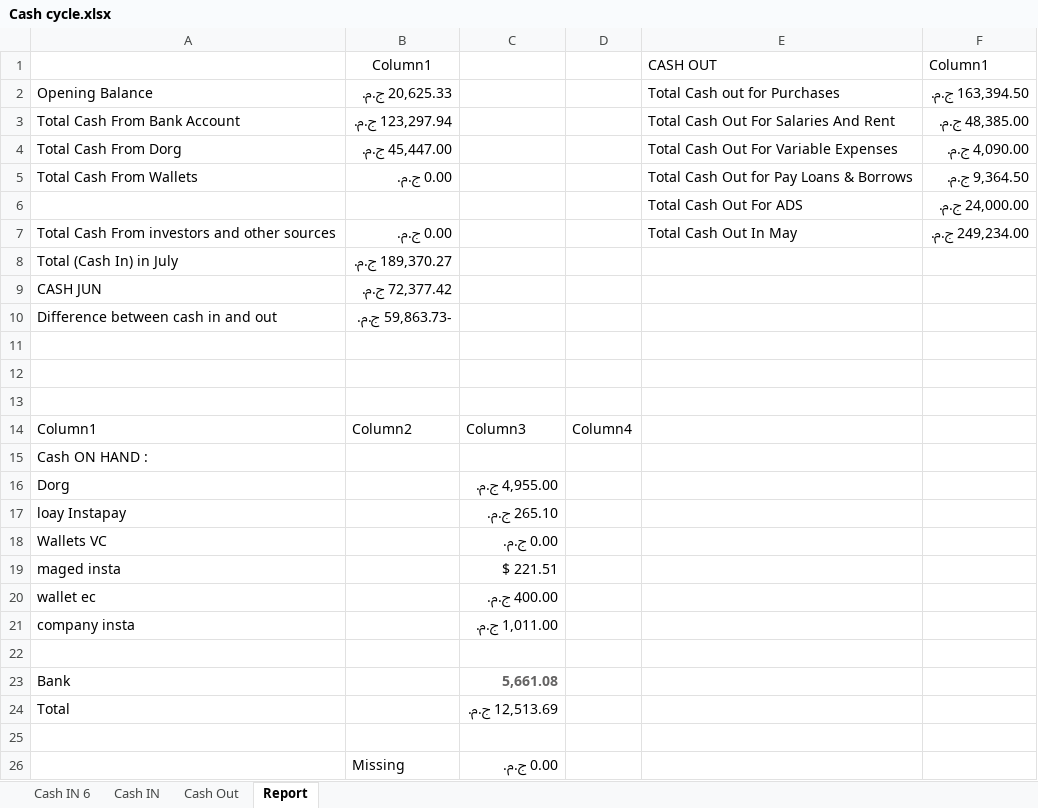
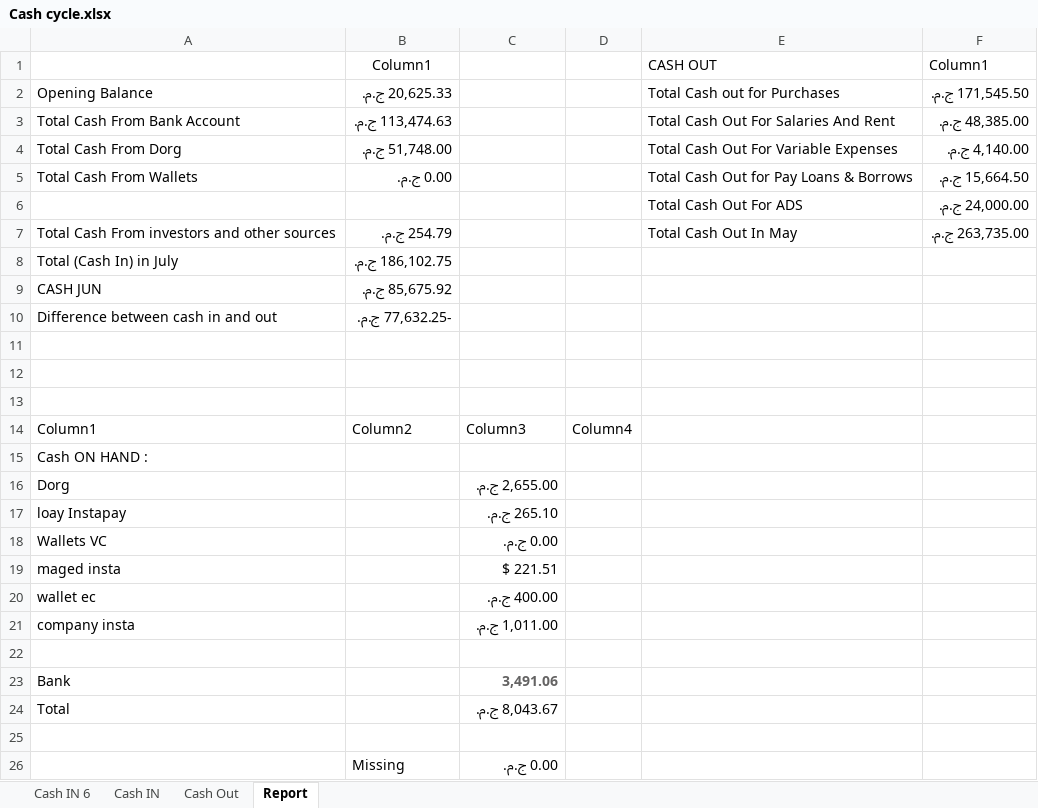
Before and after one commit to Maged2344/myfitnessbag, an Excel workbook: july2025/Cash cycle.xlsx, sheet Report, drawn as a sheet; values as stored, in another font and other column widths than the file's, no borders; table styles not drawn; the diff names each change by its address in the sheet, - before the commit and + after, or states it on an @@ line.

```diff
--- a/july2025/Cash cycle.xlsx (sheet Report)
+++ b/july2025/Cash cycle.xlsx (sheet Report)
-F2: 163,394.50 ج.م.
+F2: 171,545.50 ج.م.
-B3: 123,297.94 ج.م.
+B3: 113,474.63 ج.م.
-B4: 45,447.00 ج.م.
+B4: 51,748.00 ج.م.
-F4: 4,090.00 ج.م.
+F4: 4,140.00 ج.م.
-F5: 9,364.50 ج.م.
+F5: 15,664.50 ج.م.
-B7: 0.00 ج.م.
+B7: 254.79 ج.م.
-F7: 249,234.00 ج.م.
+F7: 263,735.00 ج.م.
-B8: 189,370.27 ج.م.
+B8: 186,102.75 ج.م.
-B9: 72,377.42 ج.م.
+B9: 85,675.92 ج.م.
-B10: -59,863.73 ج.م.
+B10: -77,632.25 ج.م.
-C16: 4,955.00 ج.م.
+C16: 2,655.00 ج.م.
-C23: 5,661.08
+C23: 3,491.06
-C24: 12,513.69 ج.م.
+C24: 8,043.67 ج.م.
```
Also changed, not shown: sheet Cash IN, sheet Cash Out, sheet Cash IN 6, july2025/10-7-2025/bosta-completed.xlsx, july2025/10-7-2025/mfb.xlsx, 54 other files.
